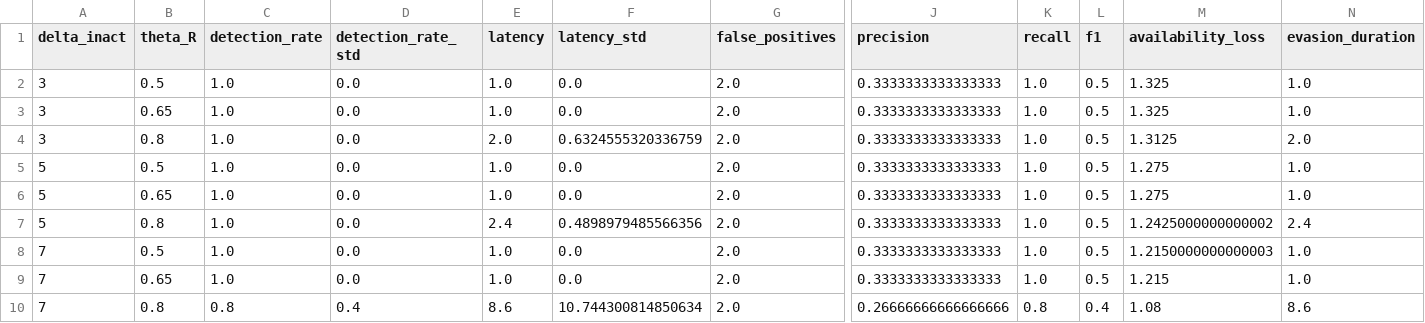
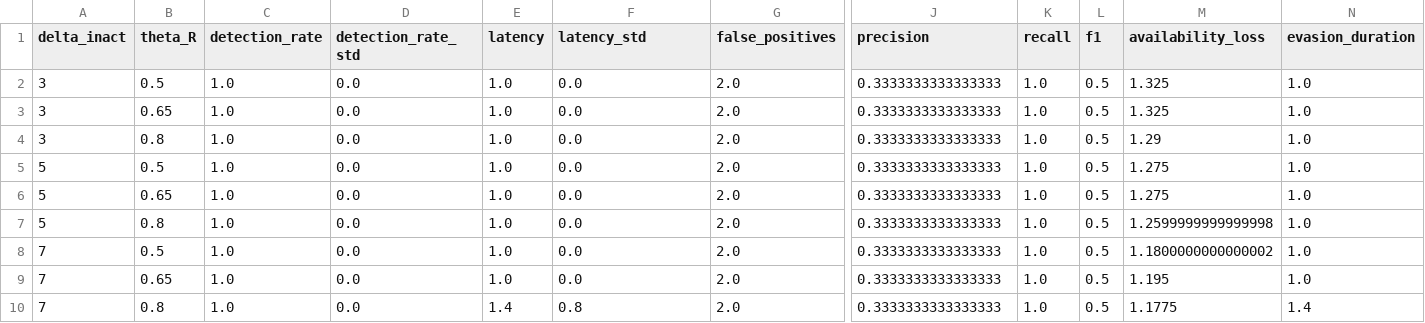
Before and after one commit to BhargaviGangoor/Dual-Trigger-QTK-, a CSV file: backend/data/sensitivity_results.csv, drawn as a sheet; only a part is shown, gaps mark what is left out; the diff names each change by its address in the sheet, - before the commit and + after, or states it on an @@ line.

```diff
--- a/backend/data/sensitivity_results.csv
+++ b/backend/data/sensitivity_results.csv
-E4 (latency): 2.0
+E4 (latency): 1.0
-F4 (latency_std): 0.6324555320336759
+F4 (latency_std): 0.0
-M4 (availability_loss): 1.3125
+M4 (availability_loss): 1.29
-N4 (evasion_duration): 2.0
+N4 (evasion_duration): 1.0
-E7 (latency): 2.4
+E7 (latency): 1.0
-F7 (latency_std): 0.4898979485566356
+F7 (latency_std): 0.0
-M7 (availability_loss): 1.2425000000000002
+M7 (availability_loss): 1.2599999999999998
-N7 (evasion_duration): 2.4
+N7 (evasion_duration): 1.0
-M8 (availability_loss): 1.2150000000000003
+M8 (availability_loss): 1.1800000000000002
-M9 (availability_loss): 1.215
+M9 (availability_loss): 1.195
-C10 (detection_rate): 0.8
+C10 (detection_rate): 1.0
-D10 (detection_rate_std): 0.4
+D10 (detection_rate_std): 0.0
-E10 (latency): 8.6
+E10 (latency): 1.4
-F10 (latency_std): 10.744300814850634
+F10 (latency_std): 0.8
-J10 (precision): 0.26666666666666666
+J10 (precision): 0.3333333333333333
-K10 (recall): 0.8
+K10 (recall): 1.0
-L10 (f1): 0.4
+L10 (f1): 0.5
-M10 (availability_loss): 1.08
+M10 (availability_loss): 1.1775
-N10 (evasion_duration): 8.6
+N10 (evasion_duration): 1.4
```
Also changed, not shown: backend/data/experiment_results.csv, 13 other files.
